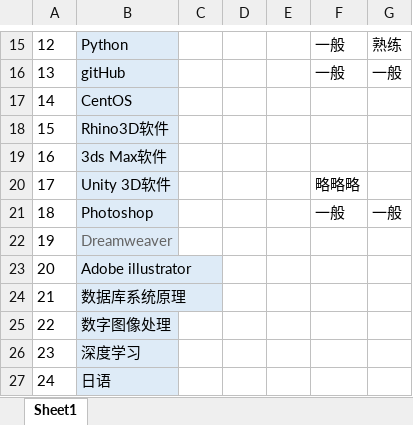
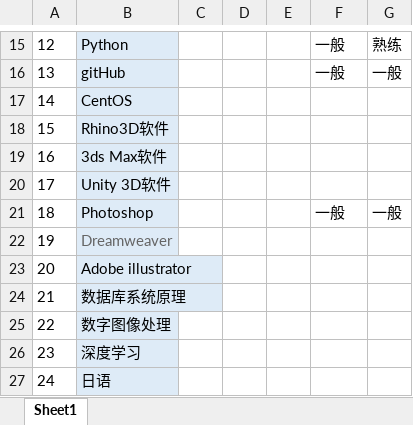
Before and after one commit to ohh-sara/QianYe, an Excel workbook: 技能调查表_租赁转让网.xlsx, sheet Sheet1, drawn as a sheet; only a part is shown, gaps mark what is left out; values as stored, in another font and other column widths than the file's, no borders; the diff names each change by its address in the sheet, - before the commit and + after, or states it on an @@ line.

Commit message:
汪芳提交
汪芳提交

```diff
--- a/技能调查表_租赁转让网.xlsx (sheet Sheet1)
+++ b/技能调查表_租赁转让网.xlsx (sheet Sheet1)
-F20: 略略略
+F20: (empty)
```
